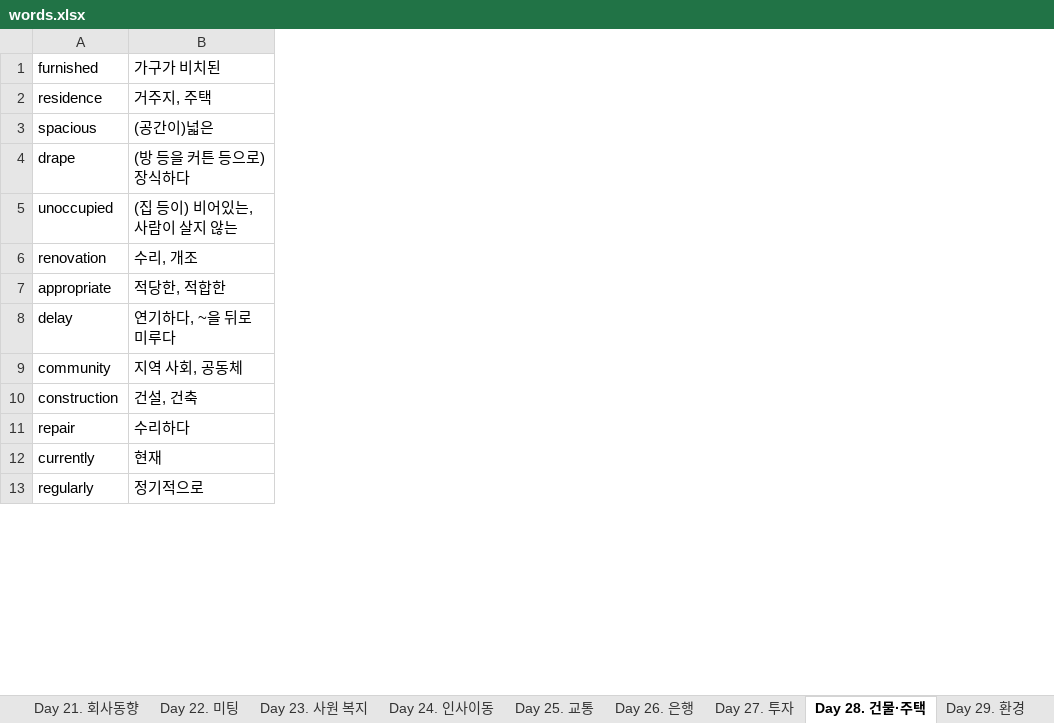
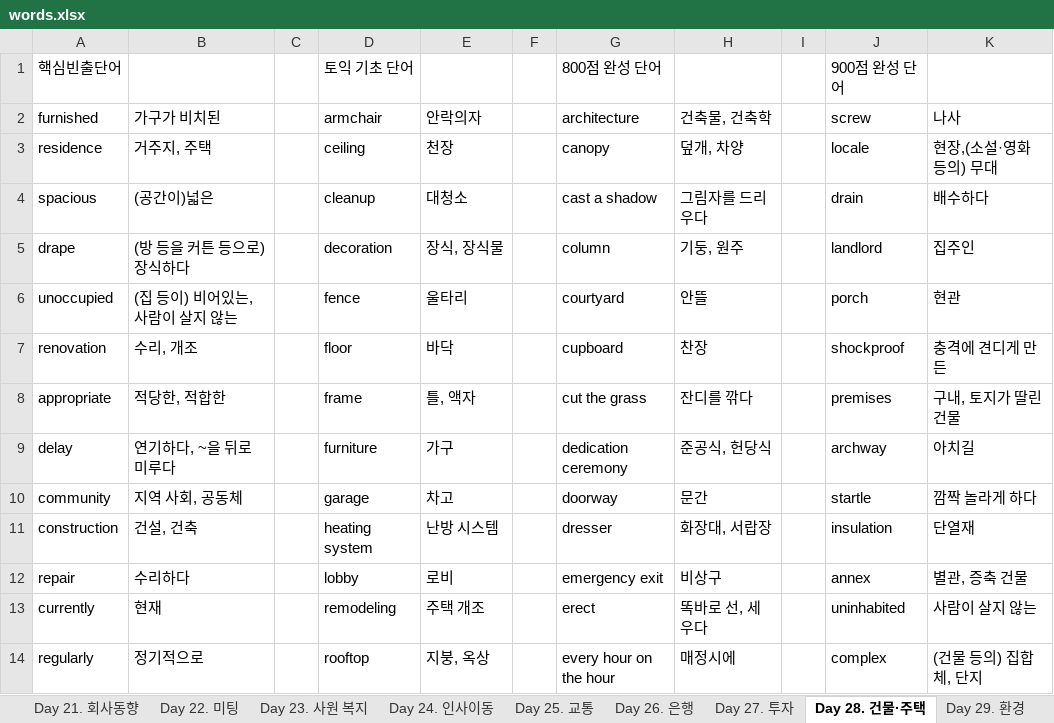
Before and after one commit to manggong2/TOEIC, an Excel workbook: words.xlsx, sheet Day 28. 건물·주택, drawn as a sheet; only a part is shown; values as stored, in another font and other column widths than the file's, no borders; addresses are those after the commit; the diff covers the shown part only; the diff names each change by its address in the sheet, - before the commit and + after, or states it on an @@ line.

```diff
--- a/words.xlsx (sheet Day 28. 건물·주택)
+++ b/words.xlsx (sheet Day 28. 건물·주택)
+column C, empty
+column D (armchair), rows 3-14: ceiling | cleanup | decoration | fence | floor | frame | furniture | garage | heating system | lobby | remodeling | rooftop
+column E (안락의자), rows 3-14: 천장 | 대청소 | 장식, 장식물 | 울타리 | 바닥 | 틀, 액자 | 가구 | 차고 | 난방 시스템 | 로비 | 주택 개조 | 지붕, 옥상
+column F, empty
+column G (architecture), rows 3-14: canopy | cast a shadow | column | courtyard | cupboard | cut the grass | dedication ceremony | doorway | dresser | emergency exit | erect | every hour on the hour
+column H (건축물, 건축학), rows 3-14: 덮개, 차양 | 그림자를 드리우다 | 기둥, 원주 | 안뜰 | 찬장 | 잔디를 깎다 | 준공식, 헌당식 | 문간 | 화장대, 서랍장 | 비상구 | 똑바로 선, 세우다 | 매정시에
+column I, empty
+column J (screw), rows 3-14: locale | drain | landlord | porch | shockproof | premises | archway | startle | insulation | annex | uninhabited | complex
+column K (나사), rows 3-14: 현장,(소설·영화 등의) 무대 | 배수하다 | 집주인 | 현관 | 충격에 견디게 만든 | 구내, 토지가 딸린 건물 | 아치길 | 깜짝 놀라게 하다 | 단열재 | 별관, 증축 건물 | 사람이 살지 않는 | (건물 등의) 집합체, 단지
+row 1: 핵심빈출단어 |  |  | 토익 기초 단어 |  |  | 800점 완성 단어 |  |  | 900점 완성 단어
```
Also changed, not shown: 56 edited cells elsewhere in this sheet, sheet Day 7. 마케팅(1), sheet Day 11. 제품개발, sheet Day 23. 사원 복지, sheet Day 20. 회계, sheet Day 3. 일반사무(1), sheet Day 13. 고객서비스, 23 more sheets, 1 other file.
